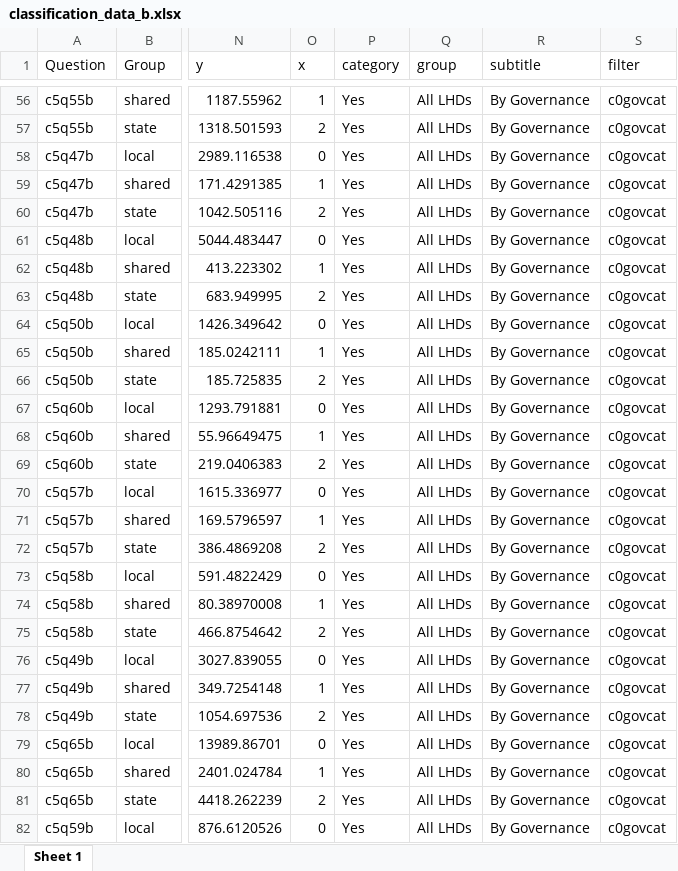
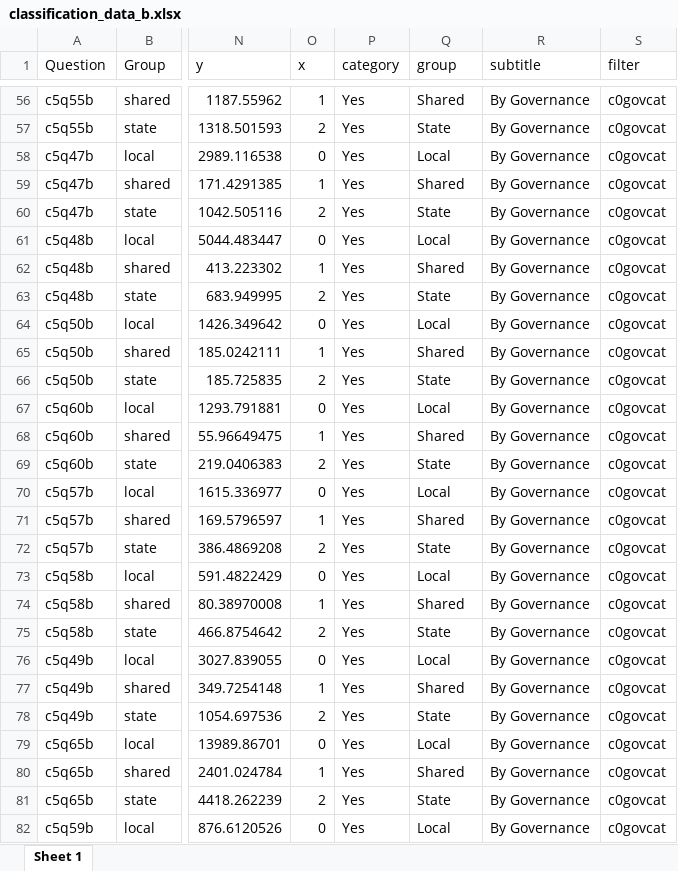
Before and after one commit to madocalder/nacchoProfile, an Excel workbook: data-raw/classification_data_b.xlsx, sheet Sheet 1, drawn as a sheet; only a part is shown, gaps mark what is left out; values as stored, in another font and other column widths than the file's, no borders; the diff covers the shown part only; the diff names each change by its address in the sheet, - before the commit and + after, or states it on an @@ line.

Commit message:
Update classification data to add group

```diff
--- a/data-raw/classification_data_b.xlsx (sheet Sheet 1)
+++ b/data-raw/classification_data_b.xlsx (sheet Sheet 1)
-Q56 (group): All LHDs
+Q56 (group): Shared
-Q57 (group): All LHDs
+Q57 (group): State
-Q58 (group): All LHDs
+Q58 (group): Local
-Q59 (group): All LHDs
+Q59 (group): Shared
-Q60 (group): All LHDs
+Q60 (group): State
-Q61 (group): All LHDs
+Q61 (group): Local
-Q62 (group): All LHDs
+Q62 (group): Shared
-Q63 (group): All LHDs
+Q63 (group): State
-Q64 (group): All LHDs
+Q64 (group): Local
-Q65 (group): All LHDs
+Q65 (group): Shared
-Q66 (group): All LHDs
+Q66 (group): State
-Q67 (group): All LHDs
+Q67 (group): Local
-Q68 (group): All LHDs
+Q68 (group): Shared
-Q69 (group): All LHDs
+Q69 (group): State
-Q70 (group): All LHDs
+Q70 (group): Local
-Q71 (group): All LHDs
+Q71 (group): Shared
-Q72 (group): All LHDs
+Q72 (group): State
-Q73 (group): All LHDs
+Q73 (group): Local
-Q74 (group): All LHDs
+Q74 (group): Shared
-Q75 (group): All LHDs
+Q75 (group): State
-Q76 (group): All LHDs
+Q76 (group): Local
-Q77 (group): All LHDs
+Q77 (group): Shared
-Q78 (group): All LHDs
+Q78 (group): State
-Q79 (group): All LHDs
+Q79 (group): Local
-Q80 (group): All LHDs
+Q80 (group): Shared
-Q81 (group): All LHDs
+Q81 (group): State
-Q82 (group): All LHDs
+Q82 (group): Local
```
Also changed, not shown: 220 edited cells elsewhere in this sheet, 2 other files.
